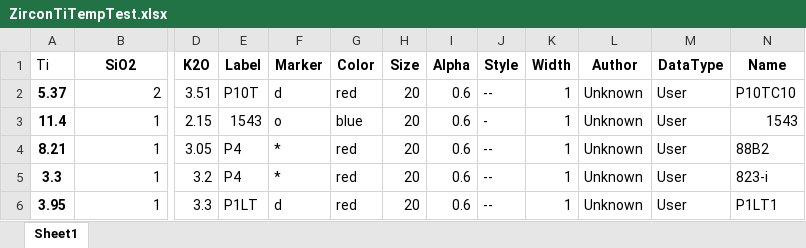
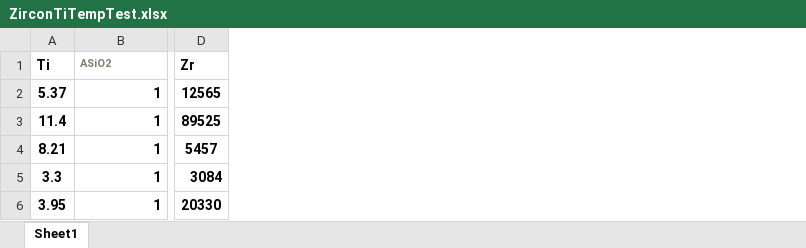
Before and after one commit to GeoPyTool/GeoPyTool, an Excel workbook: NewGUI/ZirconTiTempTest.xlsx, sheet Sheet1, drawn as a sheet; only a part is shown, gaps mark what is left out; values as stored, in another font and other column widths than the file's, no borders; removed rows and columns are numbered as before the commit, all else as after; the diff covers the shown part only; the diff names each change by its address in the sheet, - before the commit and + after, or states it on an @@ line.

```diff
--- a/NewGUI/ZirconTiTempTest.xlsx (sheet Sheet1)
+++ b/NewGUI/ZirconTiTempTest.xlsx (sheet Sheet1)
-column D (K2O), rows 2-6: 3.51 | 2.15 | 3.05 | 3.2 | 3.3
-column E (Label), rows 2-6: P10T | 1543 | P4 | P4 | P1LT
-column F (Marker), rows 2-6: d | o | * | * | d
-column G (Color), rows 2-6: red | blue | red | red | red
-column H (Size), rows 2-6: all 20
-column I (Alpha), rows 2-6: all 0.6
-column J (Style), rows 2-6: -- | - | -- | -- | --
-column K (Width), rows 2-6: all 1
-column L (Author), rows 2-6: all Unknown
-column M (DataType), rows 2-6: all User
-column N (Name), rows 2-6: P10TC10 | 1543 | 88B2 | 823-i | P1LT1
+column D (Zr), rows 2-6: 12565 | 89525 | 5457 | 3084 | 20330
-A1 bold: off
+A1 bold: on
-B1: SiO2
+B1: ASiO2
@@ B1 text colour: black → #807D6E, text size: smaller, alignment: center → left @@
-B2 (ASiO2): 2
+B2 (ASiO2): 1
-B2:B6 bold: off
+B2:B6 bold: on
```
Also changed, not shown: 1 edited cell and cell formats elsewhere in this sheet, DataFileSamples/Data.xlsx, 3 other files.
